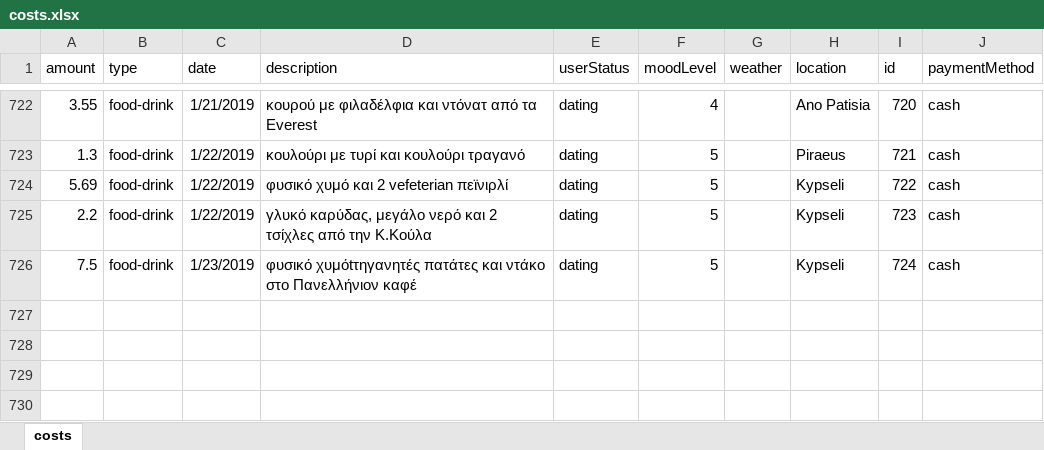
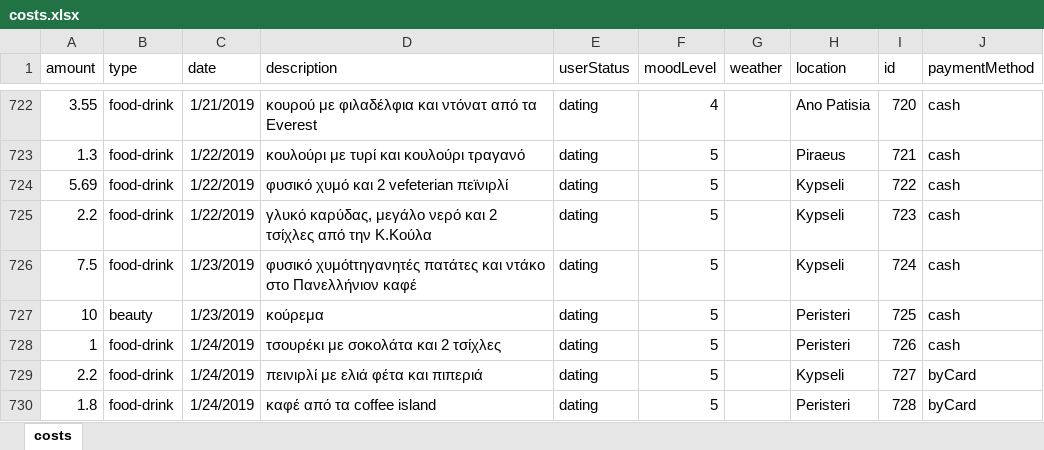
Before and after one commit to Stamanos/Financial-Organization, an Excel workbook: DataBase/costs.xlsx, sheet costs, drawn as a sheet; only a part is shown, gaps mark what is left out; values as stored, in another font and other column widths than the file's, no borders; table styles not drawn; the diff names each change by its address in the sheet, - before the commit and + after, or states it on an @@ line.

Commit message:
convert some columns

```diff
--- a/DataBase/costs.xlsx (sheet costs)
+++ b/DataBase/costs.xlsx (sheet costs)
+row 727: 10 | beauty | 1/23/2019 | κούρεμα | dating | 5 |  | Peristeri | 725 | cash
+row 728: 1 | food-drink | 1/24/2019 | τσουρέκι με σοκολάτα και 2 τσίχλες | dating | 5 |  | Peristeri | 726 | cash
+row 729: 2.2 | food-drink | 1/24/2019 | πεινιρλί με ελιά φέτα και πιπεριά | dating | 5 |  | Kypseli | 727 | byCard
+row 730: 1.8 | food-drink | 1/24/2019 | καφέ από τα coffee island | dating | 5 |  | Peristeri | 728 | byCard
```
